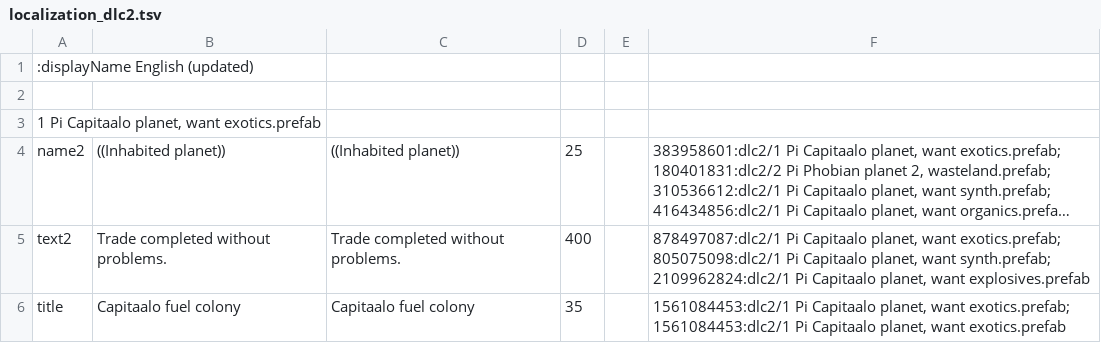
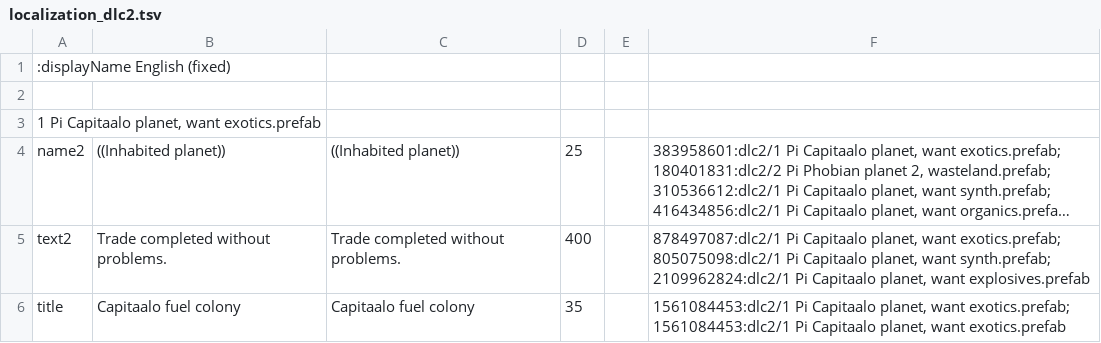
Before and after one commit to Duke-M-commits/Translation_ShortestTripToEarth_English, a TSV file: localization_dlc2.tsv, drawn as a sheet; only a part is shown; long unchanged cells end in …; the diff covers the shown part only.

```diff
--- a/localization_dlc2.tsv
+++ b/localization_dlc2.tsv
@@ -1,2 +1,2 @@
-:displayName English (updated)
+:displayName English (fixed)
 
```
Also changed, not shown: 7 edited cells elsewhere in this file, localization_sdlc.tsv, 1 other file.
